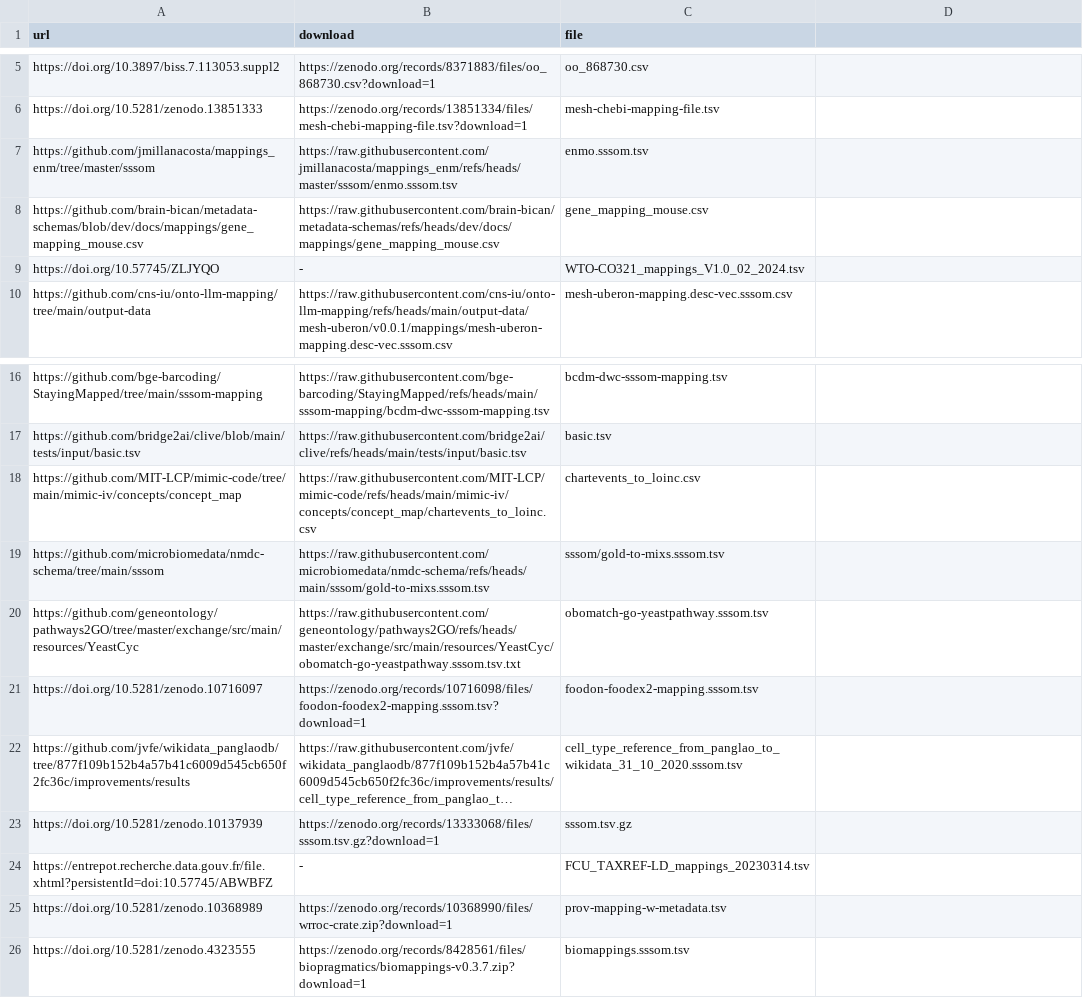
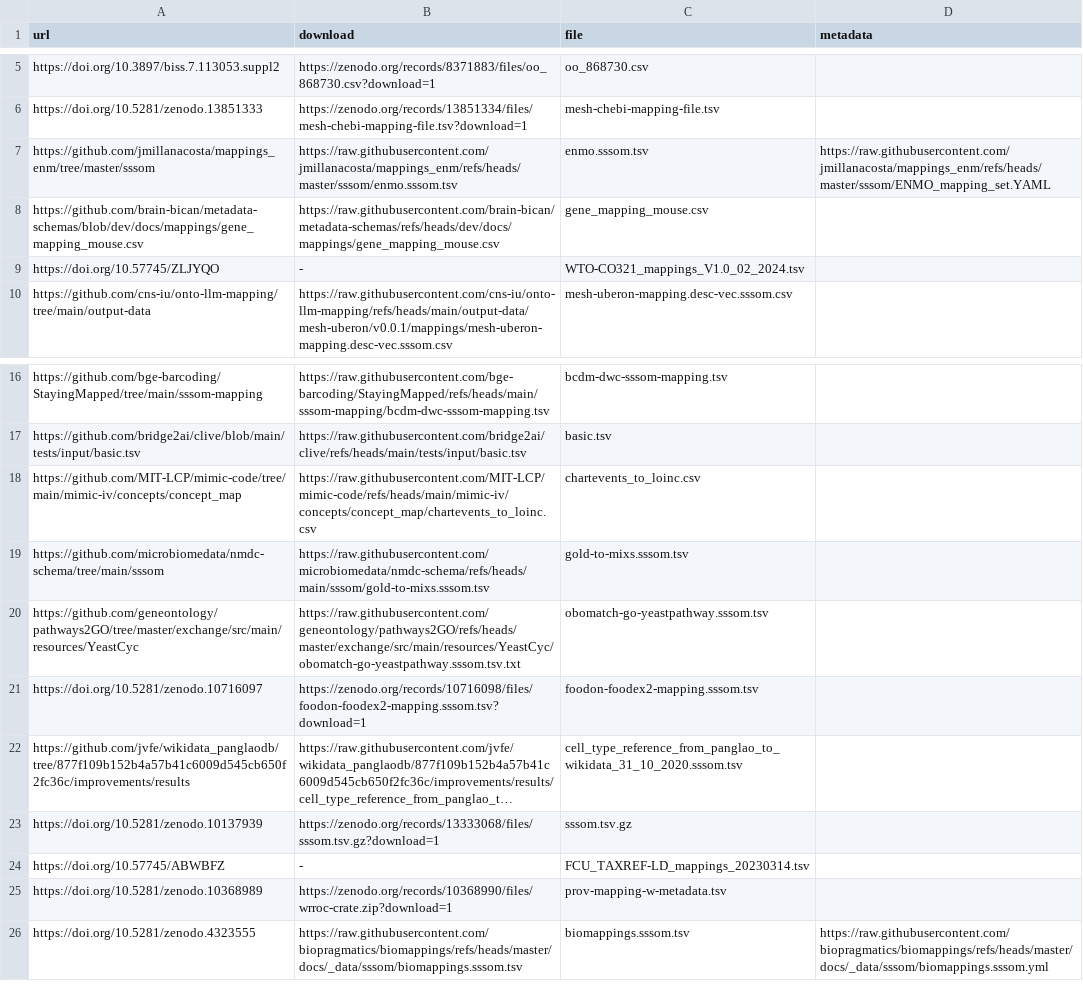
Before and after one commit to gbv/sssom-js, a TSV file: survey/sources.tsv, drawn as a sheet; only a part is shown, gaps mark what is left out; long unchanged cells end in …; the diff names each change by its address in the sheet, - before the commit and + after, or states it on an @@ line.

```diff
--- a/survey/sources.tsv
+++ b/survey/sources.tsv
-D1: (empty)
+D1: metadata
-D7 (metadata): (empty)
+D7 (metadata): https://raw.githubusercontent.com/jmillanacosta/mappings_enm/refs/heads/master/sssom/ENMO_mapping_set.YAML
-C19 (file): sssom/gold-to-mixs.sssom.tsv
+C19 (file): gold-to-mixs.sssom.tsv
-A24 (url): https://entrepot.recherche.data.gouv.fr/file.xhtml?persistentId=doi:10.57745/ABWBFZ
+A24 (url): https://doi.org/10.57745/ABWBFZ
-B26 (download): https://zenodo.org/records/8428561/files/biopragmatics/biomappings-v0.3.7.zip?download=1
+B26 (download): https://raw.githubusercontent.com/biopragmatics/biomappings/refs/heads/master/docs/_data/sssom/biomappings.sssom.tsv
-D26 (metadata): (empty)
+D26 (metadata): https://raw.githubusercontent.com/biopragmatics/biomappings/refs/heads/master/docs/_data/sssom/biomappings.sssom.yml
```
Also changed, not shown: survey/result.csv, 2 other files.
